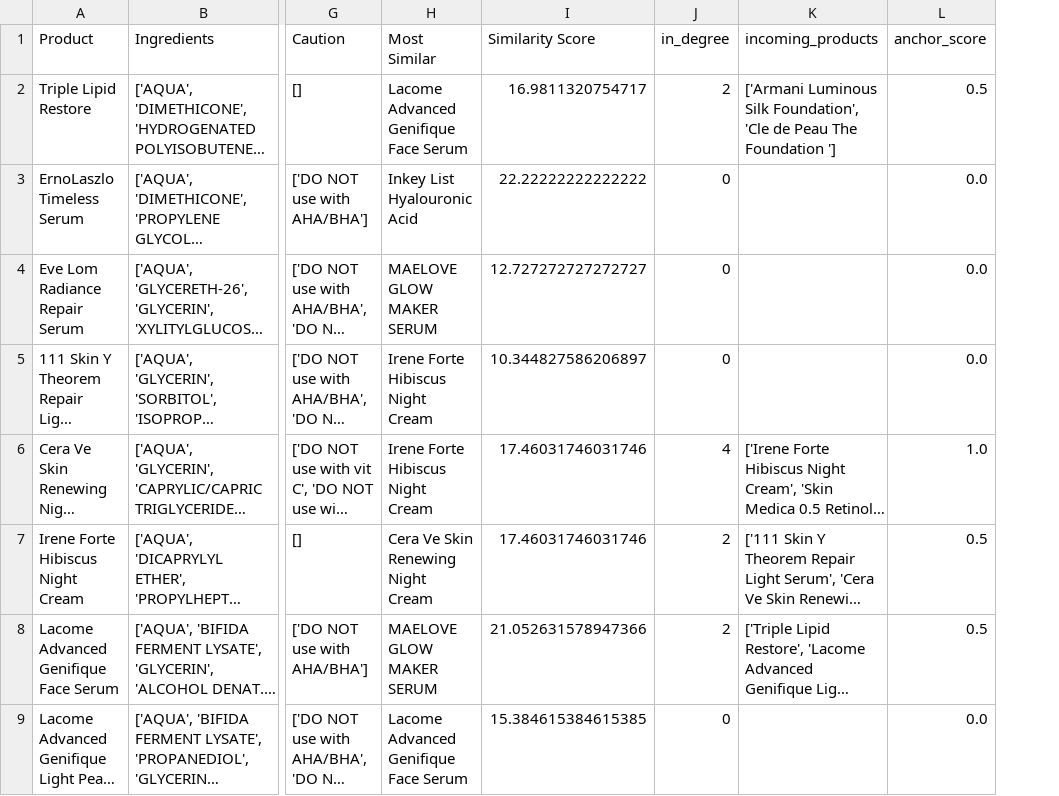
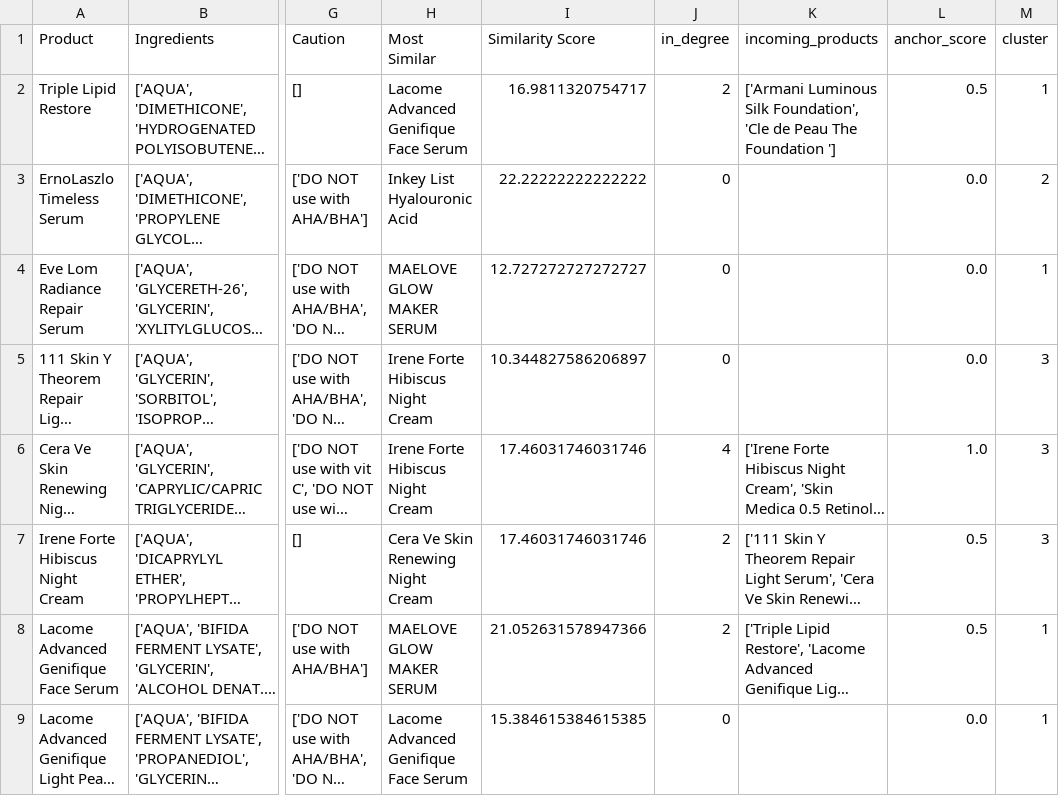
Before and after one commit to NayeliGuzman/cosmetic-ingredients-analyzer, a CSV file: data/processed_data/skincare_data.csv, drawn as a sheet; only a part is shown, gaps mark what is left out; long unchanged cells end in …; the diff names each change by its address in the sheet, - before the commit and + after, or states it on an @@ line.

Commit message:
updated app.py, modified notebook to save final df at the end, updated skincare data.csv

```diff
--- a/data/processed_data/skincare_data.csv
+++ b/data/processed_data/skincare_data.csv
+column M (cluster), rows 2-9: 1 | 2 | 1 | 3 | 3 | 3 | 1 | 1
```
Also changed, not shown: 2 other files.
